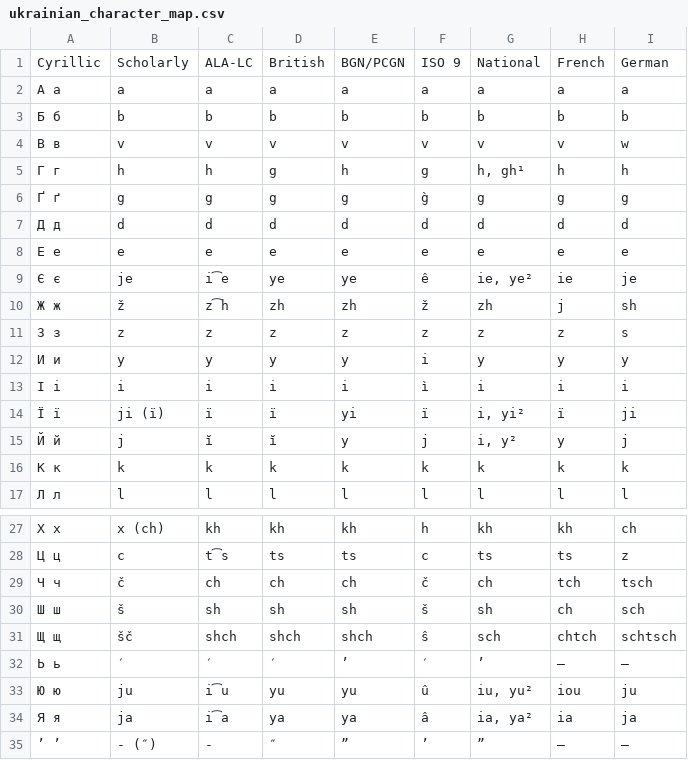
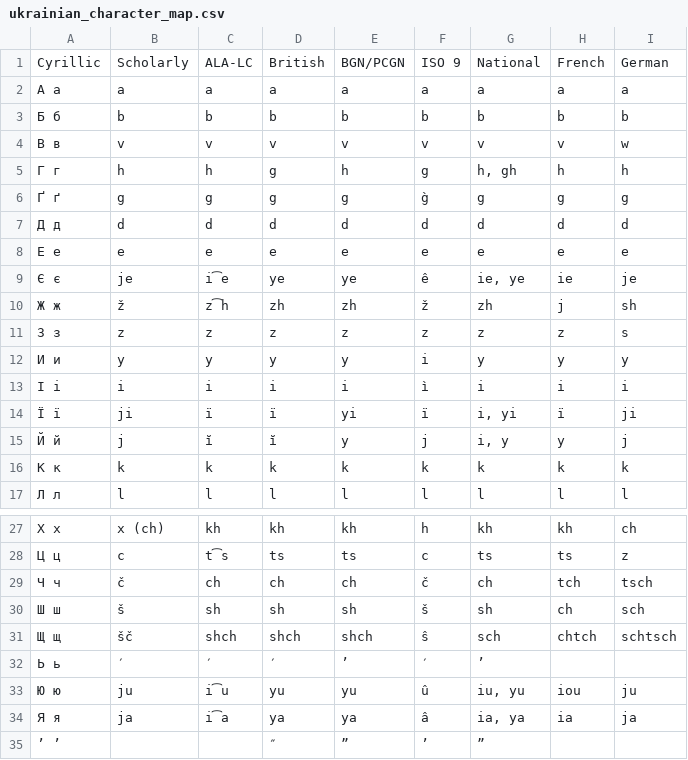
Before and after one commit to troyand/python_sandbox, a CSV file: ukrainian_character_map.csv, drawn as a sheet; only a part is shown, gaps mark what is left out.

Commit message:
removed additional unnecessary characters (http://en.wikipedia.org/wiki/Romanization_of_Ukrainian)

```diff
--- a/ukrainian_character_map.csv
+++ b/ukrainian_character_map.csv
@@ -4,3 +4,3 @@ Cyrillic	Scholarly	ALA-LC	British	BGN/PCGN	ISO 9	National	French	German
 В в 	v 	v 	v 	v 	v 	v 	v 	w
-Г г 	h 	h 	g 	h 	g 	h, gh¹ 	h 	h
+Г г 	h 	h 	g 	h 	g 	h, gh 	h 	h
 Ґ ґ 	g 	g 	g 	g 	g̀ 	g 	g 	g
@@ -8,3 +8,3 @@ Cyrillic	Scholarly	ALA-LC	British	BGN/PCGN	ISO 9	National	French	German
 Е е 	e 	e 	e 	e 	e 	e 	e 	e
-Є є 	je 	i͡e 	ye 	ye 	ê 	ie, ye² 	ie 	je
+Є є 	je 	i͡e 	ye 	ye 	ê 	ie, ye 	ie 	je
 Ж ж 	ž 	z͡h 	zh 	zh 	ž 	zh 	j 	sh
@@ -13,4 +13,4 @@ Cyrillic	Scholarly	ALA-LC	British	BGN/PCGN	ISO 9	National	French	German
 І і 	i 	i 	i 	i 	ì 	i 	i 	i
-Ї ї 	ji (ï) 	ï 	ï 	yi 	ï 	i, yi² 	ï 	ji
-Й й 	j 	ĭ 	ĭ 	y 	j 	i, y² 	y 	j
+Ї ї 	ji 	ï 	ï 	yi 	ï 	i, yi 	ï 	ji
+Й й 	j 	ĭ 	ĭ 	y 	j 	i, y 	y 	j
 К к 	k 	k 	k 	k 	k 	k 	k 	k
@@ -31,5 +31,5 @@ Cyrillic	Scholarly	ALA-LC	British	BGN/PCGN	ISO 9	National	French	German
 Щ щ 	šč 	shch 	shch 	shch 	ŝ 	sch 	chtch 	schtsch
-Ь ь 	′ 	′ 	′ 	’ 	′ 	’ 	– 	–
-Ю ю 	ju 	i͡u 	yu 	yu 	û 	iu, yu² 	iou 	ju
-Я я 	ja 	i͡a 	ya 	ya 	â 	ia, ya² 	ia 	ja
-’ ’ 	- (″) 	- 	″ 	” 	’ 	” 	– 	–
+Ь ь 	′ 	′ 	′ 	’ 	′ 	’ 	 	
+Ю ю 	ju 	i͡u 	yu 	yu 	û 	iu, yu 	iou 	ju
+Я я 	ja 	i͡a 	ya 	ya 	â 	ia, ya 	ia 	ja
+’ ’ 	 	 	″ 	” 	’ 	” 	 	
```
